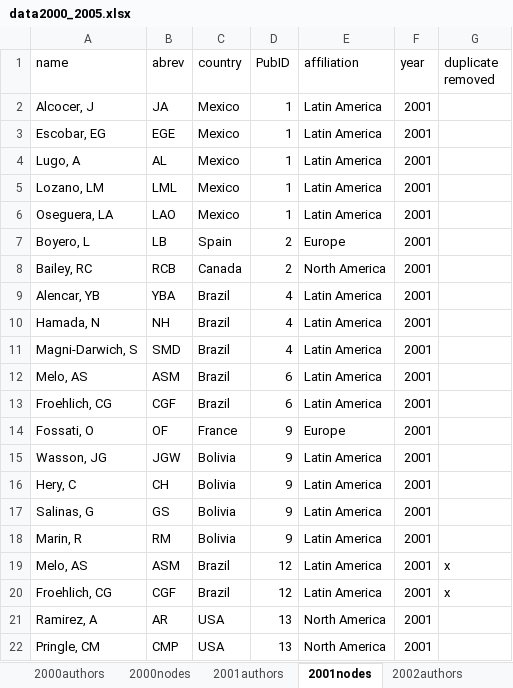
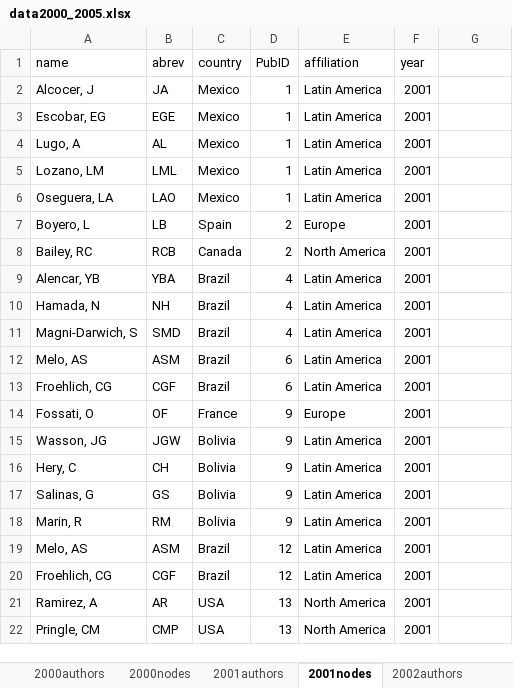
Before and after one commit to PEGutierrezF/NetworkAnalysis, an Excel workbook: data/data2000_2005.xlsx, sheet 2001nodes, drawn as a sheet; values as stored, in another font and other column widths than the file's, no borders; the diff names each change by its address in the sheet, - before the commit and + after, or states it on an @@ line.

Commit message:
data

```diff
--- a/data/data2000_2005.xlsx (sheet 2001nodes)
+++ b/data/data2000_2005.xlsx (sheet 2001nodes)
-G1: duplicate removed
+G1: (empty)
-G19:G20: x
+G19:G20: (empty)
```
Also changed, not shown: 5 other files.
